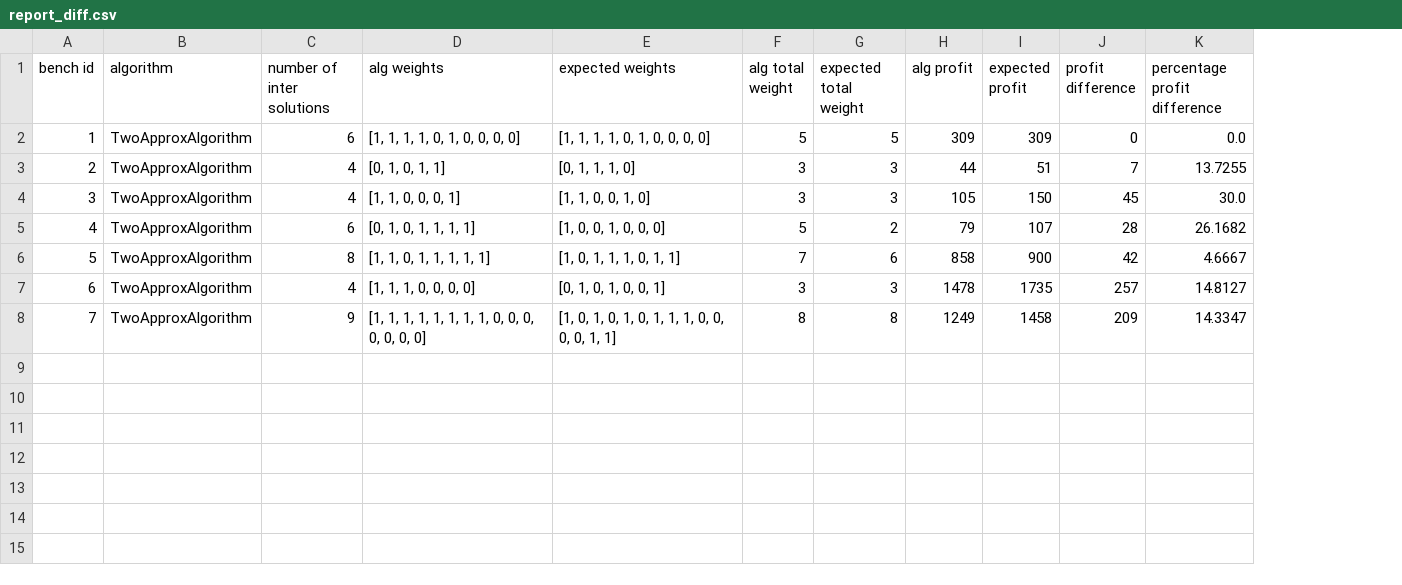
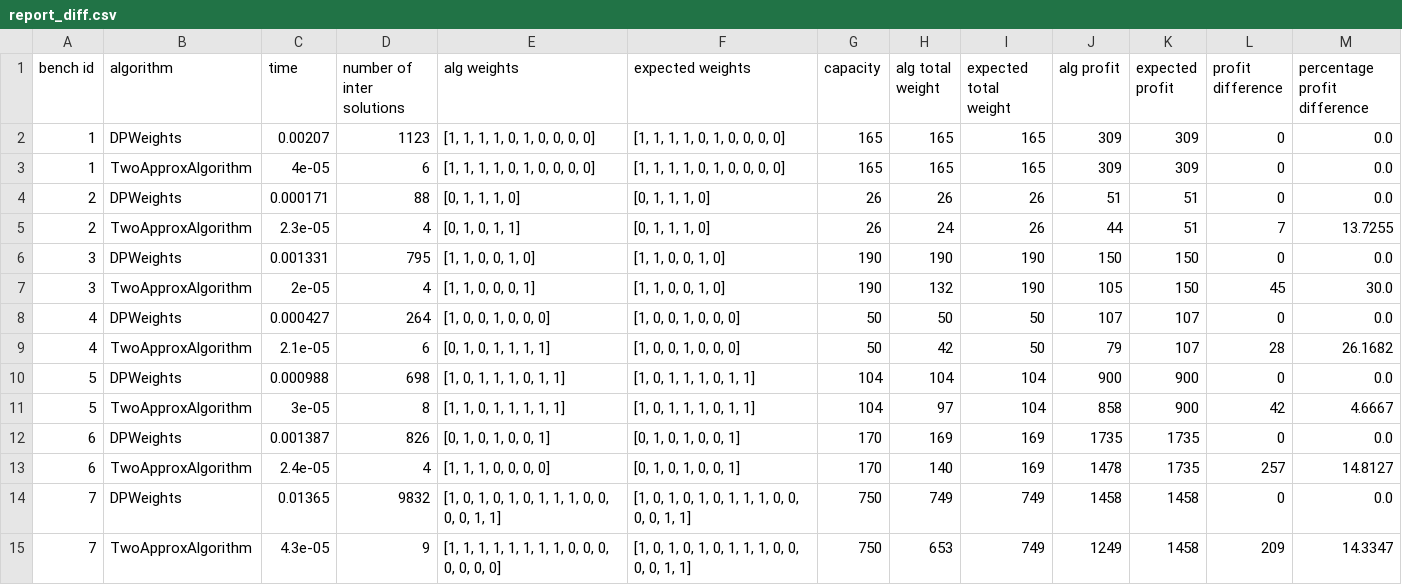
Before and after one commit to dragonpuffle/IO-Lab2-knapsack, a CSV file: report_diff.csv, drawn as a sheet; addresses are those after the commit; the diff names each change by its address in the sheet, - before the commit and + after, or states it on an @@ line.

Commit message:
bench fix, DP Weights alg done

```diff
--- a/report_diff.csv
+++ b/report_diff.csv
+column C (time), row 3: 4e-05; row 5: 2.3e-05; row 7: 2e-05; row 9: 2.1e-05; row 11: 3e-05; row 13: 2.4e-05; row 15: 4.3e-05
+column G (capacity), row 3: 165; row 5: 26; row 7: 190; row 9: 50; row 11: 104; row 13: 170; row 15: 750
+row 2: 1 | DPWeights | 0.00207 | 1123 | [1, 1, 1, 1, 0, 1, 0, 0, 0, 0] | [1, 1, 1, 1, 0, 1, 0, 0, 0, 0] | 165 | 165 | 165 | 309 | 309 | 0 | 0.0
-H3 (alg total weight): 5
+H3 (alg total weight): 165
-I3 (expected total weight): 5
+I3 (expected total weight): 165
+row 4: 2 | DPWeights | 0.000171 | 88 | [0, 1, 1, 1, 0] | [0, 1, 1, 1, 0] | 26 | 26 | 26 | 51 | 51 | 0 | 0.0
-H5 (alg total weight): 3
+H5 (alg total weight): 24
-I5 (expected total weight): 3
+I5 (expected total weight): 26
+row 6: 3 | DPWeights | 0.001331 | 795 | [1, 1, 0, 0, 1, 0] | [1, 1, 0, 0, 1, 0] | 190 | 190 | 190 | 150 | 150 | 0 | 0.0
-H7 (alg total weight): 3
+H7 (alg total weight): 132
-I7 (expected total weight): 3
+I7 (expected total weight): 190
+row 8: 4 | DPWeights | 0.000427 | 264 | [1, 0, 0, 1, 0, 0, 0] | [1, 0, 0, 1, 0, 0, 0] | 50 | 50 | 50 | 107 | 107 | 0 | 0.0
-H9 (alg total weight): 5
+H9 (alg total weight): 42
-I9 (expected total weight): 2
+I9 (expected total weight): 50
+row 10: 5 | DPWeights | 0.000988 | 698 | [1, 0, 1, 1, 1, 0, 1, 1] | [1, 0, 1, 1, 1, 0, 1, 1] | 104 | 104 | 104 | 900 | 900 | 0 | 0.0
-H11 (alg total weight): 7
+H11 (alg total weight): 97
-I11 (expected total weight): 6
+I11 (expected total weight): 104
+row 12: 6 | DPWeights | 0.001387 | 826 | [0, 1, 0, 1, 0, 0, 1] | [0, 1, 0, 1, 0, 0, 1] | 170 | 169 | 169 | 1735 | 1735 | 0 | 0.0
-H13 (alg total weight): 3
+H13 (alg total weight): 140
-I13 (expected total weight): 3
+I13 (expected total weight): 169
+row 14: 7 | DPWeights | 0.01365 | 9832 | [1, 0, 1, 0, 1, 0, 1, 1, 1, 0, 0, 0, 0, 1, 1] | [1, 0, 1, 0, 1, 0, 1, 1, 1, 0, 0, 0, 0, 1, 1] | 750 | 749 | 749 | 1458 | 1458 | 0 | 0.0
-H15 (alg total weight): 8
+H15 (alg total weight): 653
-I15 (expected total weight): 8
+I15 (expected total weight): 749
```
Also changed, not shown: report.csv, 2 other files.
